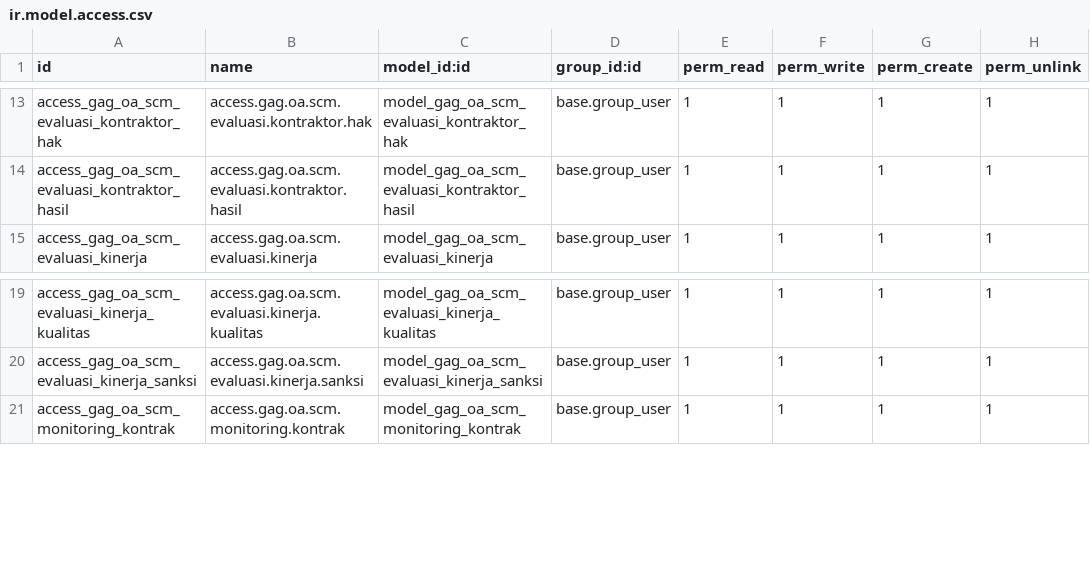
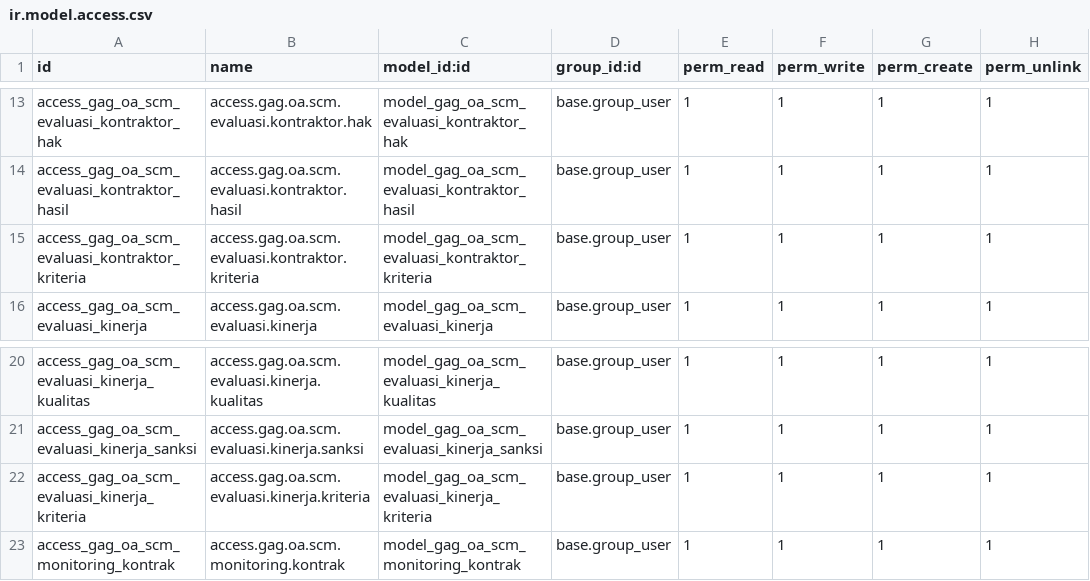
Before and after one commit to triadiap/odoo_oa, a CSV file: mod_gag_scm/security/ir.model.access.csv, drawn as a sheet; only a part is shown, gaps mark what is left out; the diff names each change by its address in the sheet, - before the commit and + after, or states it on an @@ line.

```diff
--- a/mod_gag_scm/security/ir.model.access.csv
+++ b/mod_gag_scm/security/ir.model.access.csv
+row 15: access_gag_oa_scm_evaluasi_kontraktor_kriteria | access.gag.oa.scm.evaluasi.kontraktor.kriteria | model_gag_oa_scm_evaluasi_kontraktor_kriteria | base.group_user | 1 | 1 | 1 | 1
+row 22: access_gag_oa_scm_evaluasi_kinerja_kriteria | access.gag.oa.scm.evaluasi.kinerja.kriteria | model_gag_oa_scm_evaluasi_kinerja_kriteria | base.group_user | 1 | 1 | 1 | 1
```
Also changed, not shown: 19 other files.
